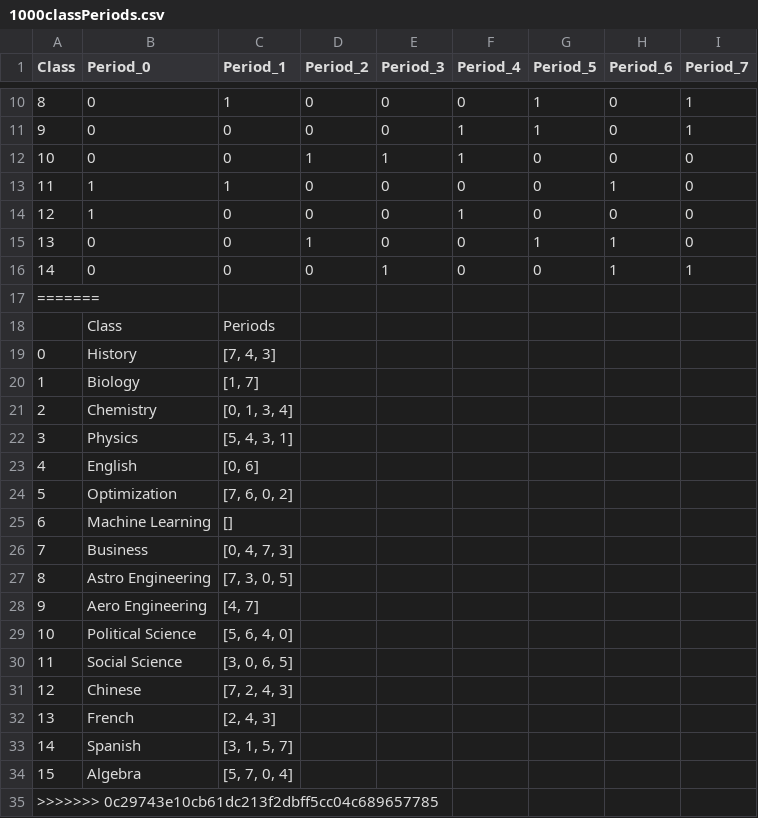
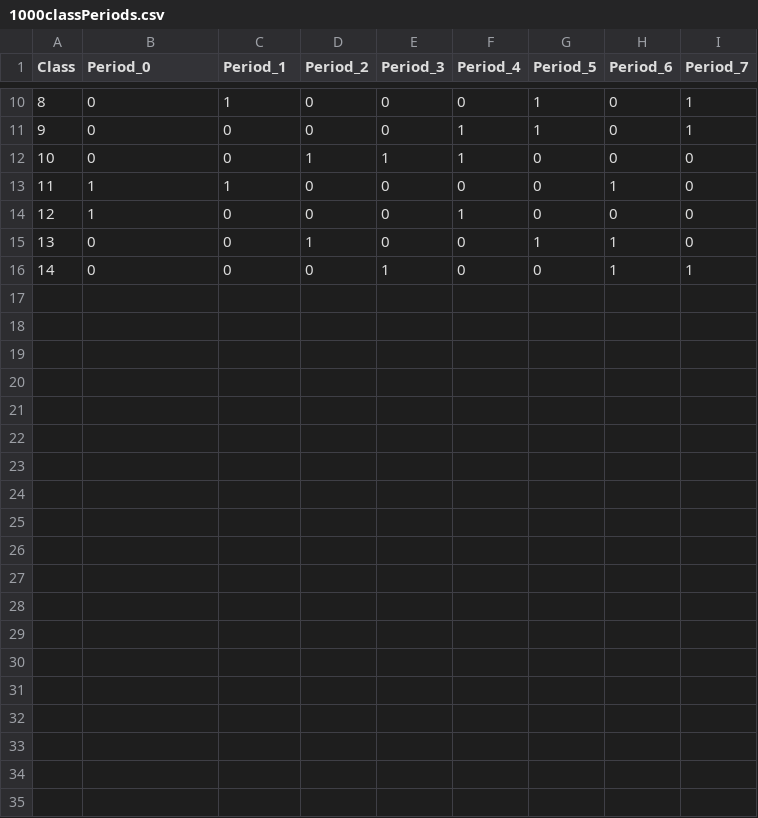
Before and after one commit to DevinWaz/OptProject, a CSV file: Data/1000/1000classPeriods.csv, drawn as a sheet; only a part is shown, gaps mark what is left out; the diff names each change by its address in the sheet, - before the commit and + after, or states it on an @@ line.

Commit message:
fix data

```diff
--- a/Data/1000/1000classPeriods.csv
+++ b/Data/1000/1000classPeriods.csv
-row 17: =======
-row 18:  | Class | Periods
-row 19: 0 | History | [7, 4, 3]
-row 20: 1 | Biology | [1, 7]
-row 21: 2 | Chemistry | [0, 1, 3, 4]
-row 22: 3 | Physics | [5, 4, 3, 1]
-row 23: 4 | English | [0, 6]
-row 24: 5 | Optimization | [7, 6, 0, 2]
-row 25: 6 | Machine Learning | []
-row 26: 7 | Business | [0, 4, 7, 3]
-row 27: 8 | Astro Engineering | [7, 3, 0, 5]
-row 28: 9 | Aero Engineering | [4, 7]
-row 29: 10 | Political Science | [5, 6, 4, 0]
-row 30: 11 | Social Science | [3, 0, 6, 5]
-row 31: 12 | Chinese | [7, 2, 4, 3]
-row 32: 13 | French | [2, 4, 3]
-row 33: 14 | Spanish | [3, 1, 5, 7]
-row 34: 15 | Algebra | [5, 7, 0, 4]
-row 35: >>>>>>> 0c29743e10cb61dc213f2dbff5cc04c689657785
```
Also changed, not shown: 1 other file.
